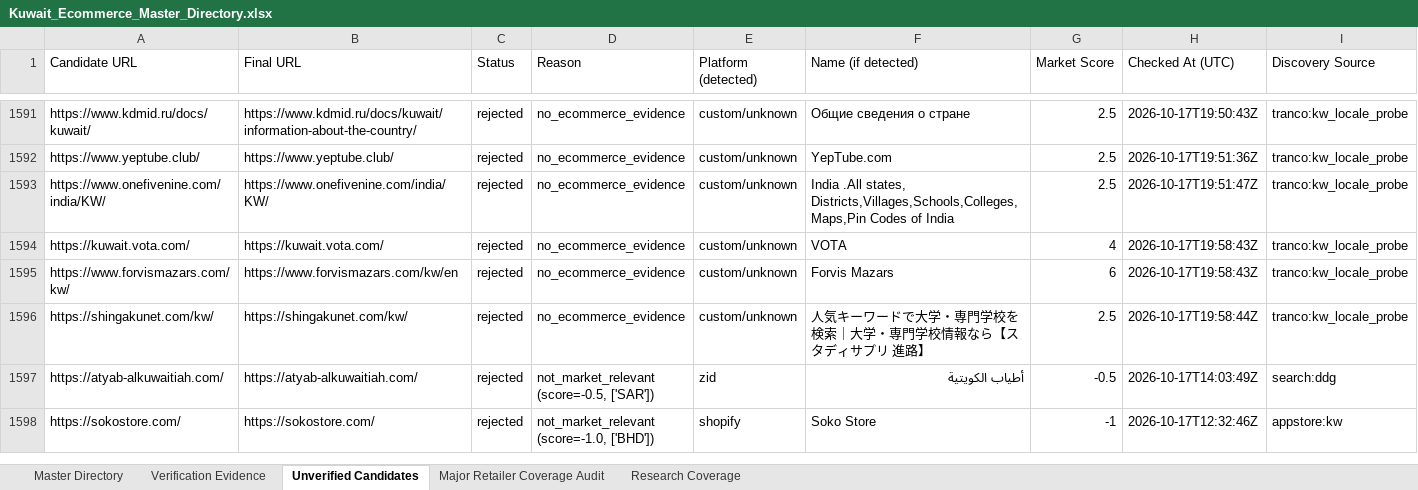
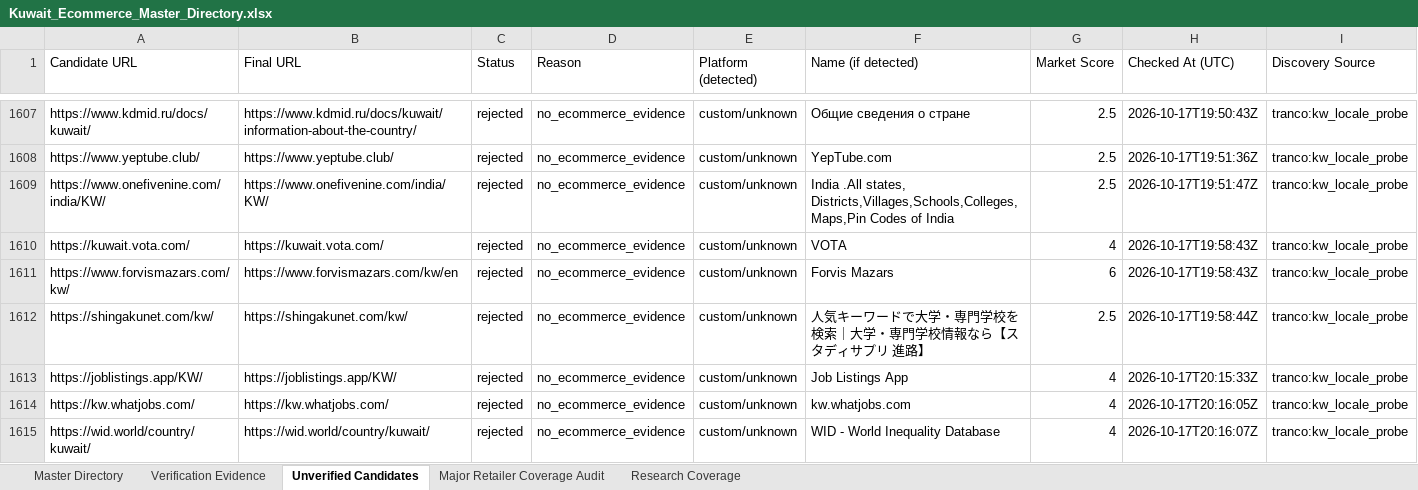
Before and after one commit to abaszeinn-beep/research, an Excel workbook: markets/kuwait/Kuwait_Ecommerce_Master_Directory.xlsx, sheet Unverified Candidates, drawn as a sheet; only a part is shown, gaps mark what is left out; the shorter side is filled out with more unchanged rows; values as stored, in another font and other column widths than the file's, no borders; the diff covers the shown part only; the diff names each change by its address in the sheet, - before the commit and + after, or states it on an @@ line.

```diff
--- a/markets/kuwait/Kuwait_Ecommerce_Master_Directory.xlsx (sheet Unverified Candidates)
+++ b/markets/kuwait/Kuwait_Ecommerce_Master_Directory.xlsx (sheet Unverified Candidates)
+row 1613: https://joblistings.app/KW/ | https://joblistings.app/KW/ | rejected | no_ecommerce_evidence | custom/unknown | Job Listings App | 4 | 2026-10-17T20:15:33Z | tranco:kw_locale_probe
+row 1614: https://kw.whatjobs.com/ | https://kw.whatjobs.com/ | rejected | no_ecommerce_evidence | custom/unknown | kw.whatjobs.com | 4 | 2026-10-17T20:16:05Z | tranco:kw_locale_probe
+row 1615: https://wid.world/country/kuwait/ | https://wid.world/country/kuwait/ | rejected | no_ecommerce_evidence | custom/unknown | WID - World Inequality Database | 4 | 2026-10-17T20:16:07Z | tranco:kw_locale_probe
```
Also changed, not shown: 19 added rows elsewhere in this sheet, sheet Research Coverage, sheet Major Retailer Coverage Audit, sheet Verification Evidence, 2 other files.
